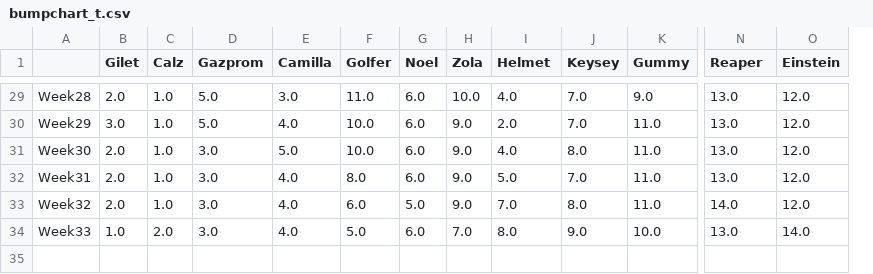
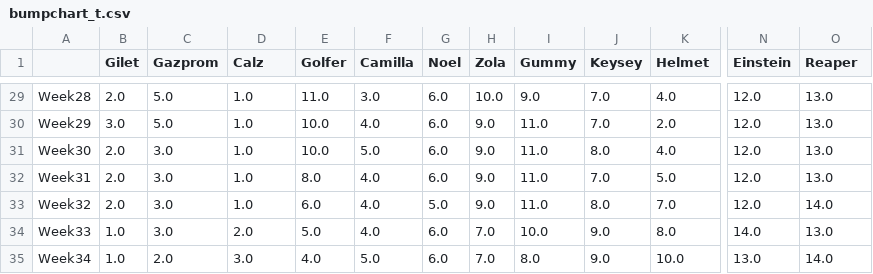
Before and after one commit to Deadlocked2/football_table, a CSV file: outputs/bumpchart_t.csv, drawn as a sheet; only a part is shown, gaps mark what is left out; removed rows and columns are numbered as before the commit, all else as after; rows hold the shown columns only; the diff covers the shown part only; the diff names each change by its address in the sheet, - before the commit and + after, or states it on an @@ line.

```diff
--- a/outputs/bumpchart_t.csv
+++ b/outputs/bumpchart_t.csv
-column C (Calz), rows 29-34: 1.0 | 1.0 | 1.0 | 1.0 | 1.0 | 2.0
+column F (Camilla), rows 29-34: 3.0 | 4.0 | 5.0 | 4.0 | 4.0 | 4.0
-D1: Camilla
+D1: Calz
-I1: Helmet
+I1: Gummy
-K1: Gummy
+K1: Helmet
-N1: Reaper
+N1: Einstein
-O1: Einstein
+O1: Reaper
-D29 (Calz): 3.0
+D29 (Calz): 1.0
-I29 (Gummy): 4.0
+I29 (Gummy): 9.0
-K29 (Helmet): 9.0
+K29 (Helmet): 4.0
-N29:N32 (Einstein): 13.0
+N29:N32 (Einstein): 12.0
-O29:O32 (Reaper): 12.0
+O29:O32 (Reaper): 13.0
-D30 (Calz): 4.0
+D30 (Calz): 1.0
-I30 (Gummy): 2.0
+I30 (Gummy): 11.0
-K30 (Helmet): 11.0
+K30 (Helmet): 2.0
-D31 (Calz): 5.0
+D31 (Calz): 1.0
-I31 (Gummy): 4.0
+I31 (Gummy): 11.0
-K31 (Helmet): 11.0
+K31 (Helmet): 4.0
-D32:D33 (Calz): 4.0
+D32:D33 (Calz): 1.0
-I32 (Gummy): 5.0
+I32 (Gummy): 11.0
-K32 (Helmet): 11.0
+K32 (Helmet): 5.0
-I33 (Gummy): 7.0
+I33 (Gummy): 11.0
-K33 (Helmet): 11.0
+K33 (Helmet): 7.0
-N33 (Einstein): 14.0
+N33 (Einstein): 12.0
-O33 (Reaper): 12.0
+O33 (Reaper): 14.0
-D34 (Calz): 4.0
+D34 (Calz): 2.0
-I34 (Gummy): 8.0
+I34 (Gummy): 10.0
-K34 (Helmet): 10.0
+K34 (Helmet): 8.0
-N34 (Einstein): 13.0
+N34 (Einstein): 14.0
-O34 (Reaper): 14.0
+O34 (Reaper): 13.0
+row 35: Week34 | 1.0 | 2.0 | 3.0 | 4.0 | 5.0 | 6.0 | 7.0 | 8.0 | 9.0 | 10.0 | 13.0 | 14.0
```
Also changed, not shown: 135 edited cells elsewhere in this file, data/S3_results.csv, outputs/bumpchart.csv, 2 other files.
